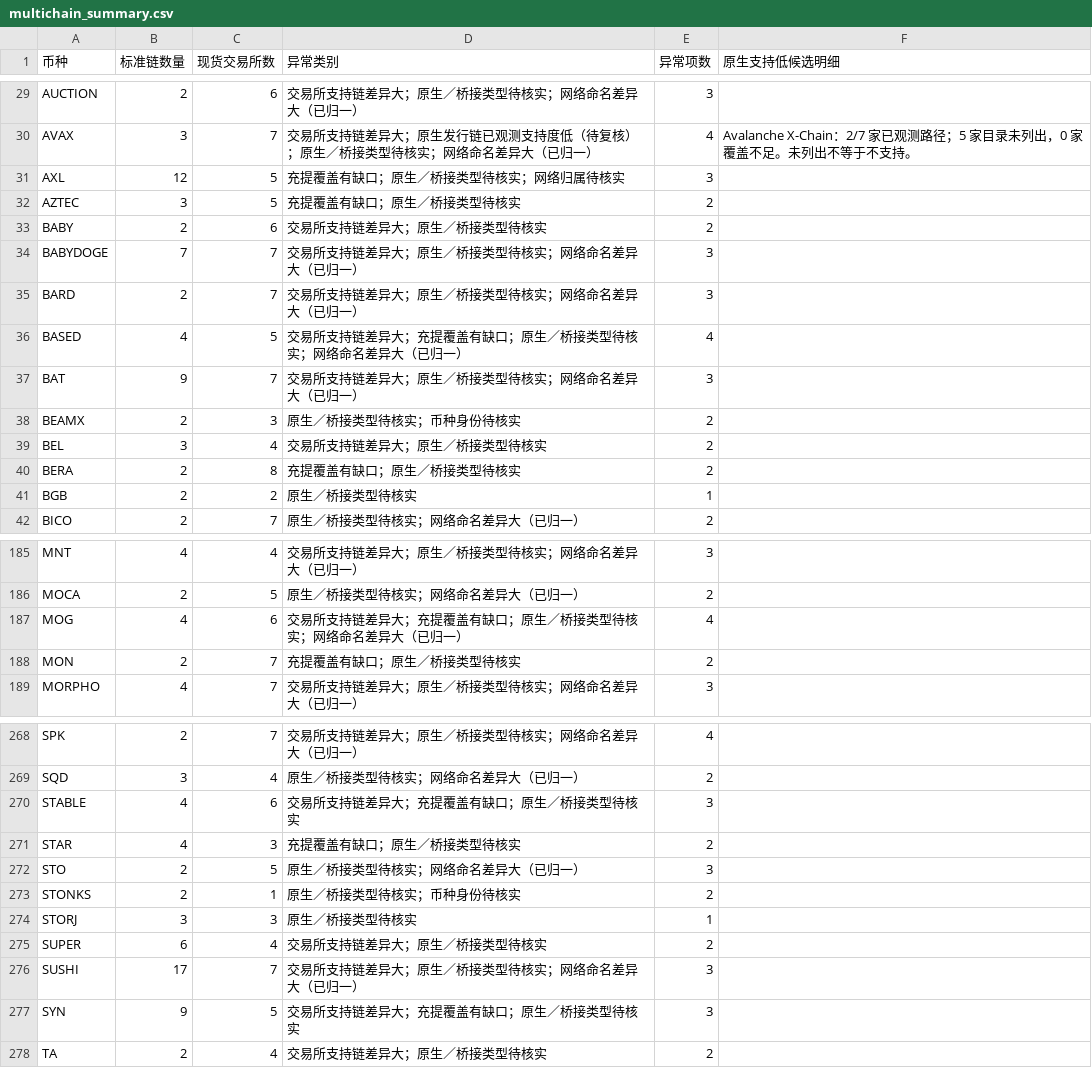
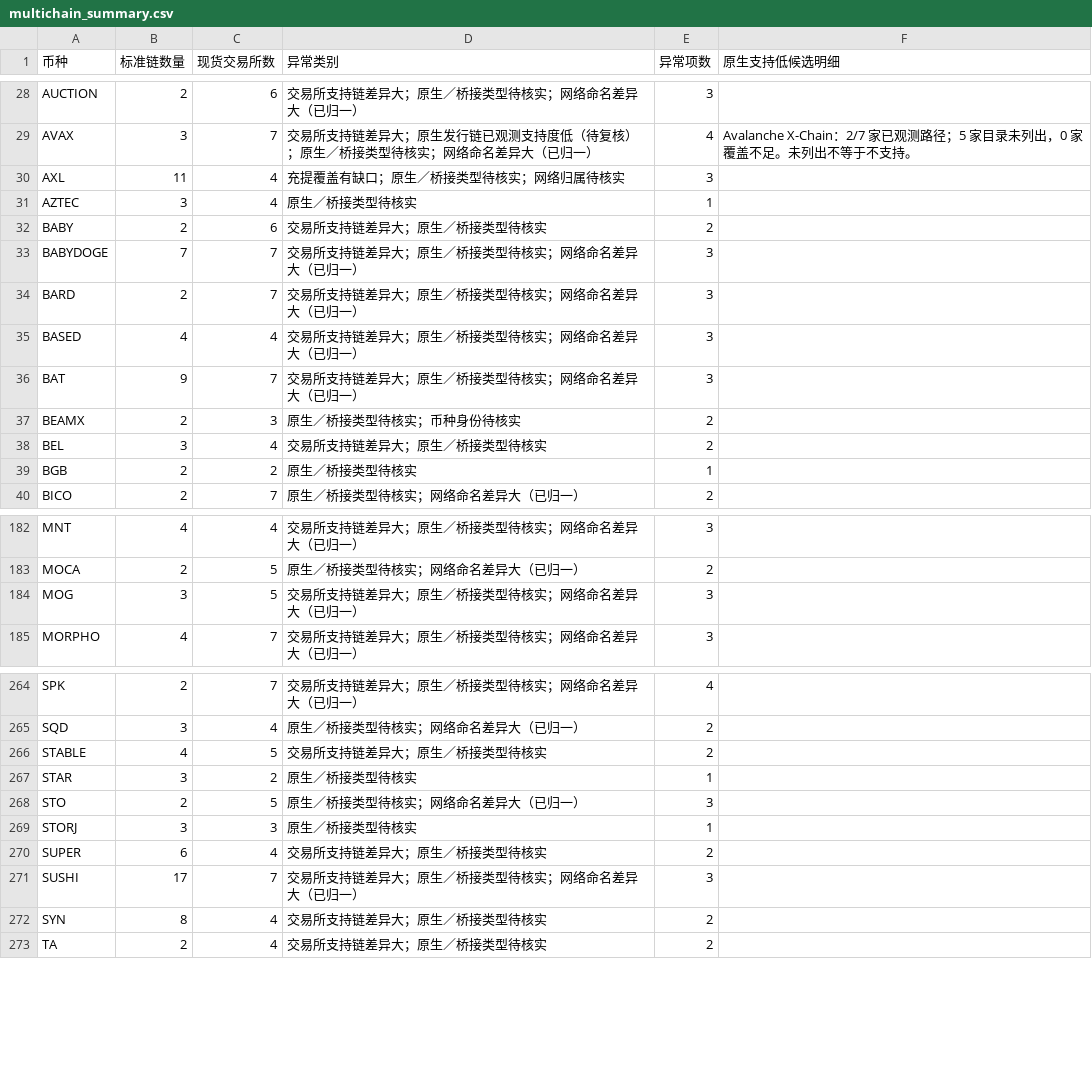
Before and after one commit to mizunoeth-me/tfund_risk_score_dashborad, a CSV file: data/multichain_summary.csv, drawn as a sheet; only a part is shown, gaps mark what is left out; the diff covers the shown part only.

```diff
--- a/data/multichain_summary.csv
+++ b/data/multichain_summary.csv
@@ -30,4 +29,4 @@ AUCTION,2,6,交易所支持链差异大；原生／桥接类型待核实；网
 AVAX,3,7,交易所支持链差异大；原生发行链已观测支持度低（待复核）；原生／桥接类型待核实；网络命名差异大（已归一）,4,Avalanche X-Chain：2/7 家已观测路径；5 家目录未列出，0 家覆盖不足。未列出不等于不支持。
-AXL,12,5,充提覆盖有缺口；原生／桥接类型待核实；网络归属待核实,3,
-AZTEC,3,5,充提覆盖有缺口；原生／桥接类型待核实,2,
+AXL,11,4,充提覆盖有缺口；原生／桥接类型待核实；网络归属待核实,3,
+AZTEC,3,4,原生／桥接类型待核实,1,
 BABY,2,6,交易所支持链差异大；原生／桥接类型待核实,2,
@@ -35,3 +34,3 @@ BABYDOGE,7,7,交易所支持链差异大；原生／桥接类型待核实；网
 BARD,2,7,交易所支持链差异大；原生／桥接类型待核实；网络命名差异大（已归一）,3,
-BASED,4,5,交易所支持链差异大；充提覆盖有缺口；原生／桥接类型待核实；网络命名差异大（已归一）,4,
+BASED,4,4,交易所支持链差异大；原生／桥接类型待核实；网络命名差异大（已归一）,3,
 BAT,9,7,交易所支持链差异大；原生／桥接类型待核实；网络命名差异大（已归一）,3,
@@ -39,3 +38,2 @@ BEAMX,2,3,原生／桥接类型待核实；币种身份待核实,2,
 BEL,3,4,交易所支持链差异大；原生／桥接类型待核实,2,
-BERA,2,8,充提覆盖有缺口；原生／桥接类型待核实,2,
 BGB,2,2,原生／桥接类型待核实,1,
@@ -186,4 +183,3 @@ MNT,4,4,交易所支持链差异大；原生／桥接类型待核实；网络命
 MOCA,2,5,原生／桥接类型待核实；网络命名差异大（已归一）,2,
-MOG,4,6,交易所支持链差异大；充提覆盖有缺口；原生／桥接类型待核实；网络命名差异大（已归一）,4,
-MON,2,7,充提覆盖有缺口；原生／桥接类型待核实,2,
+MOG,3,5,交易所支持链差异大；原生／桥接类型待核实；网络命名差异大（已归一）,3,
 MORPHO,4,7,交易所支持链差异大；原生／桥接类型待核实；网络命名差异大（已归一）,3,
@@ -269,6 +265,5 @@ SPK,2,7,交易所支持链差异大；原生／桥接类型待核实；网络命
 SQD,3,4,原生／桥接类型待核实；网络命名差异大（已归一）,2,
-STABLE,4,6,交易所支持链差异大；充提覆盖有缺口；原生／桥接类型待核实,3,
-STAR,4,3,充提覆盖有缺口；原生／桥接类型待核实,2,
+STABLE,4,5,交易所支持链差异大；原生／桥接类型待核实,2,
+STAR,3,2,原生／桥接类型待核实,1,
 STO,2,5,原生／桥接类型待核实；网络命名差异大（已归一）,3,
-STONKS,2,1,原生／桥接类型待核实；币种身份待核实,2,
 STORJ,3,3,原生／桥接类型待核实,1,
@@ -276,3 +271,3 @@ SUPER,6,4,交易所支持链差异大；原生／桥接类型待核实,2,
 SUSHI,17,7,交易所支持链差异大；原生／桥接类型待核实；网络命名差异大（已归一）,3,
-SYN,9,5,交易所支持链差异大；充提覆盖有缺口；原生／桥接类型待核实,3,
+SYN,8,4,交易所支持链差异大；原生／桥接类型待核实,2,
 TA,2,4,交易所支持链差异大；原生／桥接类型待核实,2,
```
Also changed, not shown: 3 removed rows and 56 edited cells elsewhere in this file, 10 other files.
